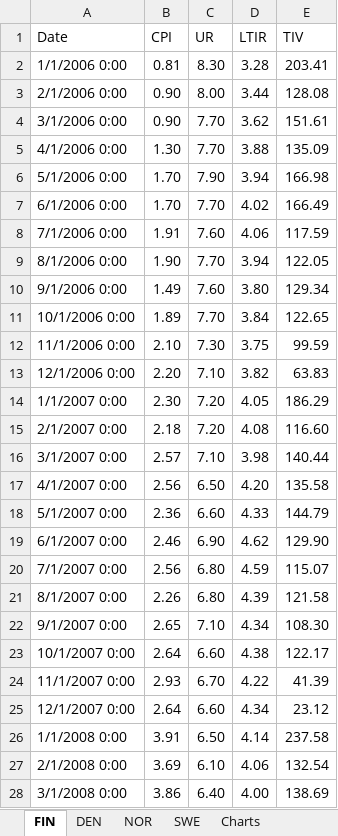
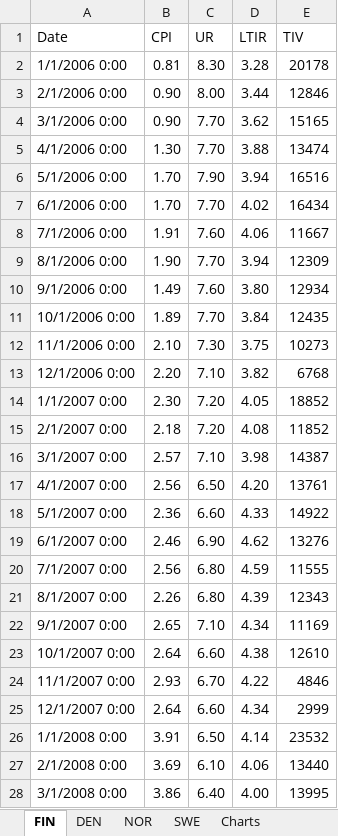
Before and after one commit to martinel-UAS/projects, an Excel workbook: 5. Master_thesis/Datasets/External_indicators_extended.xlsx, sheet FIN, drawn as a sheet; only a part is shown; values as stored, in another font and other column widths than the file's, no cell formats; the diff covers the shown part only; the diff names each change by its address in the sheet, - before the commit and + after, or states it on an @@ line.

```diff
--- a/5. Master_thesis/Datasets/External_indicators_extended.xlsx (sheet FIN)
+++ b/5. Master_thesis/Datasets/External_indicators_extended.xlsx (sheet FIN)
-E2 (TIV): 203.41
+E2 (TIV): 20178
-E3 (TIV): 128.08
+E3 (TIV): 12846
-E4 (TIV): 151.61
+E4 (TIV): 15165
-E5 (TIV): 135.09
+E5 (TIV): 13474
-E6 (TIV): 166.98
+E6 (TIV): 16516
-E7 (TIV): 166.49
+E7 (TIV): 16434
-E8 (TIV): 117.59
+E8 (TIV): 11667
-E9 (TIV): 122.05
+E9 (TIV): 12309
-E10 (TIV): 129.34
+E10 (TIV): 12934
-E11 (TIV): 122.65
+E11 (TIV): 12435
-E12 (TIV): 99.59
+E12 (TIV): 10273
-E13 (TIV): 63.83
+E13 (TIV): 6768
-E14 (TIV): 186.29
+E14 (TIV): 18852
-E15 (TIV): 116.60
+E15 (TIV): 11852
-E16 (TIV): 140.44
+E16 (TIV): 14387
-E17 (TIV): 135.58
+E17 (TIV): 13761
-E18 (TIV): 144.79
+E18 (TIV): 14922
-E19 (TIV): 129.90
+E19 (TIV): 13276
-E20 (TIV): 115.07
+E20 (TIV): 11555
-E21 (TIV): 121.58
+E21 (TIV): 12343
-E22 (TIV): 108.30
+E22 (TIV): 11169
-E23 (TIV): 122.17
+E23 (TIV): 12610
-E24 (TIV): 41.39
+E24 (TIV): 4846
-E25 (TIV): 23.12
+E25 (TIV): 2999
-E26 (TIV): 237.58
+E26 (TIV): 23532
-E27 (TIV): 132.54
+E27 (TIV): 13440
-E28 (TIV): 138.69
+E28 (TIV): 13995
```
Also changed, not shown: 177 edited cells elsewhere in this sheet, sheet NOR, sheet DEN, sheet SWE, cell formats, 5. Master_thesis/Datasets/Output_files/0.xlsx, 5. Master_thesis/Datasets/Output_files/target.xlsx, 7 other files.
